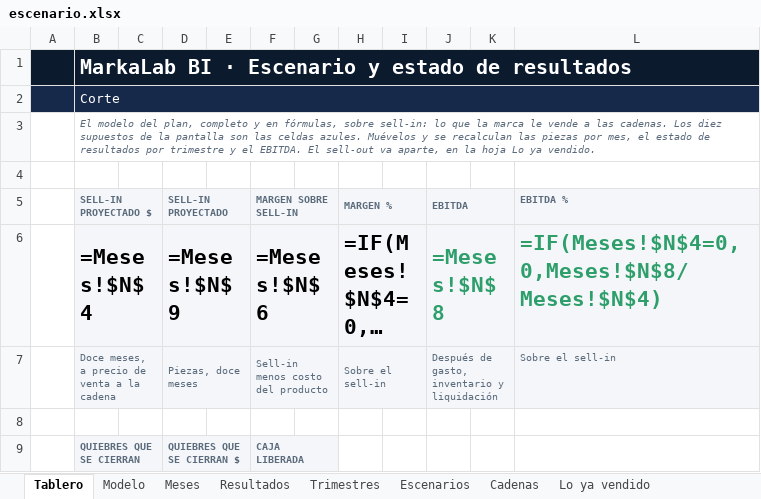
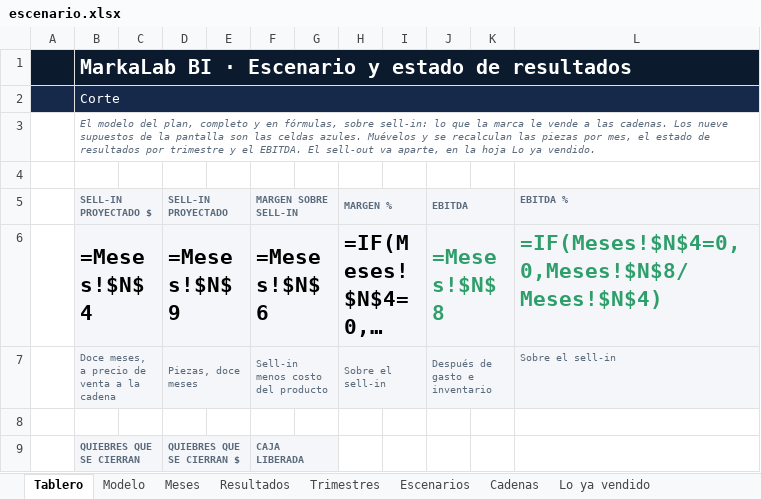
Before and after one commit to aiops-markalab/markalab-bi, an Excel workbook: public/plantillas/escenario.xlsx, sheet Tablero, drawn as a sheet; only a part is shown; long unchanged cells end in …; values as stored, in another font and other column widths than the file's, no borders; formulas without a stored value are shown as written; charts and pictures not drawn; the diff covers the shown part only; the diff names each change by its address in the sheet, - before the commit and + after, or states it on an @@ line.

```diff
--- a/public/plantillas/escenario.xlsx (sheet Tablero)
+++ b/public/plantillas/escenario.xlsx (sheet Tablero)
-B3 (SELL-IN PROYECTADO $): …cadenas. Los diez supuestos de…
+B3 (SELL-IN PROYECTADO $): …cadenas. Los nueve supuestos de…
-J7 (EBITDA): Después de gasto, inventario y liquidación
+J7 (EBITDA): Después de gasto e inventario
```
Also changed, not shown: 11 edited cells, cell formats and merged cells elsewhere in this sheet, sheet Resultados, sheet Meses, public/plantillas/ejecucion.xlsx, public/plantillas/mapa.xlsx, 15 other files.
